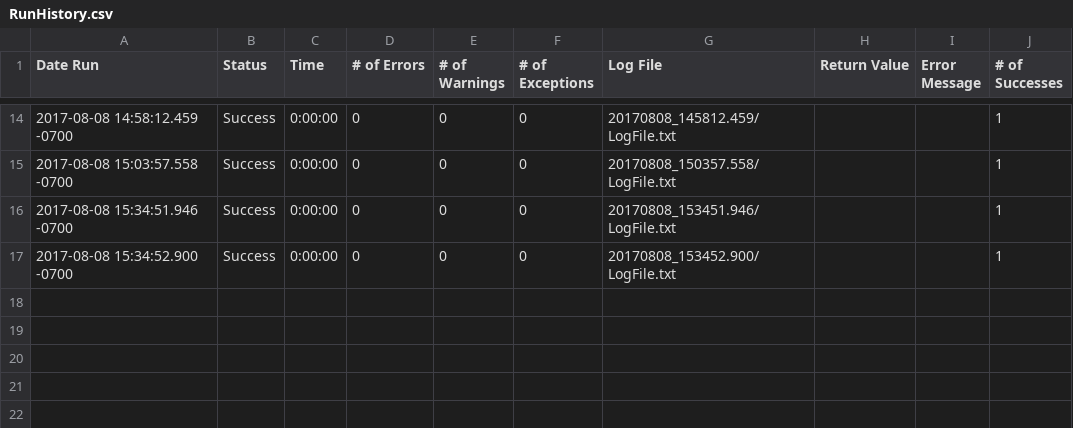
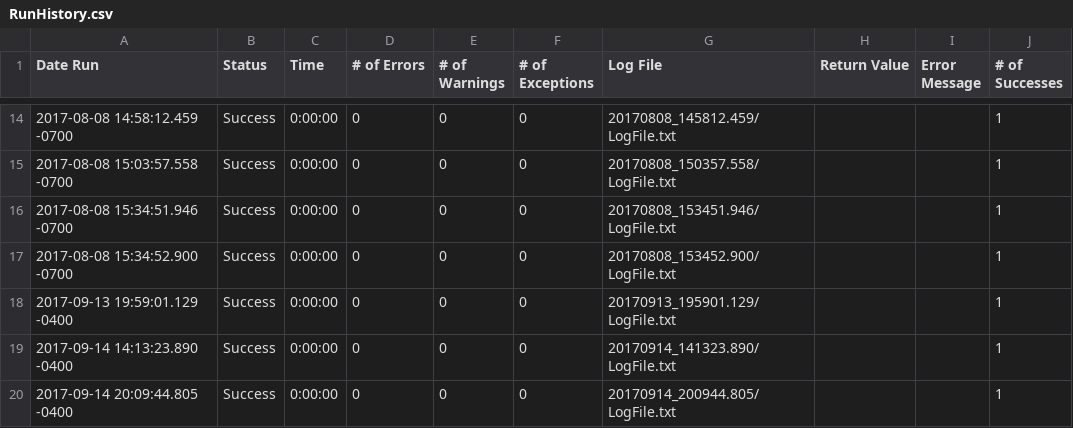
Before and after one commit to hbhardwaj03/Andyz-POC, a CSV file: Results/M3/Login/RunHistory.csv, drawn as a sheet; only a part is shown, gaps mark what is left out; the diff names each change by its address in the sheet, - before the commit and + after, or states it on an @@ line.

```diff
--- a/Results/M3/Login/RunHistory.csv
+++ b/Results/M3/Login/RunHistory.csv
+row 18: 2017-09-13 19:59:01.129 -0400 | Success | 0:00:00 | 0 | 0 | 0 | 20170913_195901.129/LogFile.txt |  |  | 1
+row 19: 2017-09-14 14:13:23.890 -0400 | Success | 0:00:00 | 0 | 0 | 0 | 20170914_141323.890/LogFile.txt |  |  | 1
+row 20: 2017-09-14 20:09:44.805 -0400 | Success | 0:00:00 | 0 | 0 | 0 | 20170914_200944.805/LogFile.txt |  |  | 1
```
Also changed, not shown: Results/M3/OIS300/RunHistory.csv, Results/SuiteStatistics.csv, 6 other files.
